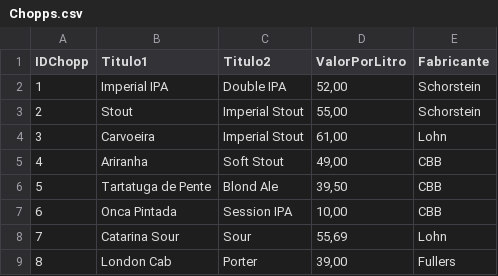
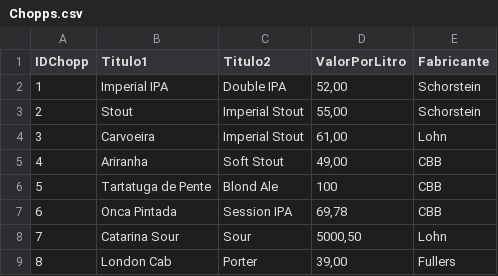
Before and after one commit to murchelon/MarSidFla, a CSV file: BancoDados/Raiz do SD - Copiar o que estiver DENTRO desta pasta para a raiz do SD/CB/BD/Chopp/Chopps.csv, drawn as a sheet.

```diff
--- a/BancoDados/Raiz do SD - Copiar o que estiver DENTRO desta pasta para a raiz do SD/CB/BD/Chopp/Chopps.csv
+++ b/BancoDados/Raiz do SD - Copiar o que estiver DENTRO desta pasta para a raiz do SD/CB/BD/Chopp/Chopps.csv
@@ -5,5 +5,5 @@ IDChopp;Titulo1;Titulo2;ValorPorLitro;Fabricante
 4;Ariranha;Soft Stout;49,00;CBB
-5;Tartatuga de Pente;Blond Ale;39,50;CBB
-6;Onca Pintada;Session IPA;10,00;CBB
-7;Catarina Sour;Sour;55,69;Lohn
+5;Tartatuga de Pente;Blond Ale;100;CBB
+6;Onca Pintada;Session IPA;69,78;CBB
+7;Catarina Sour;Sour;5000,50;Lohn
 8;London Cab;Porter;39,00;Fullers
```
Also changed, not shown: 8 other files.
